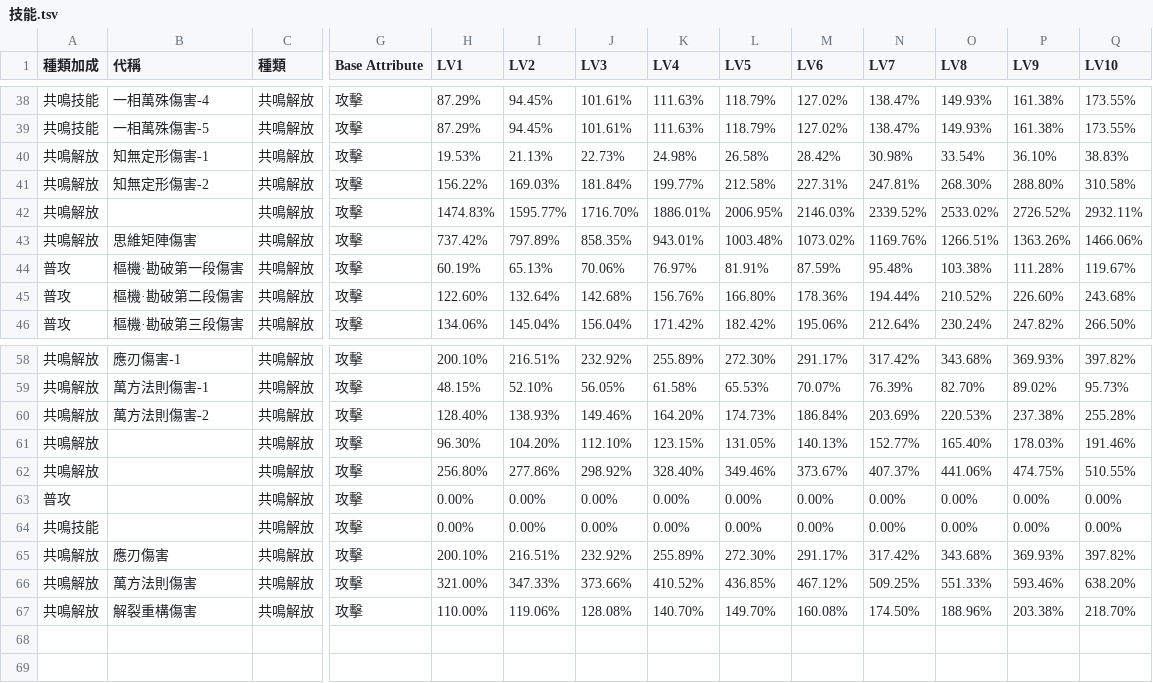
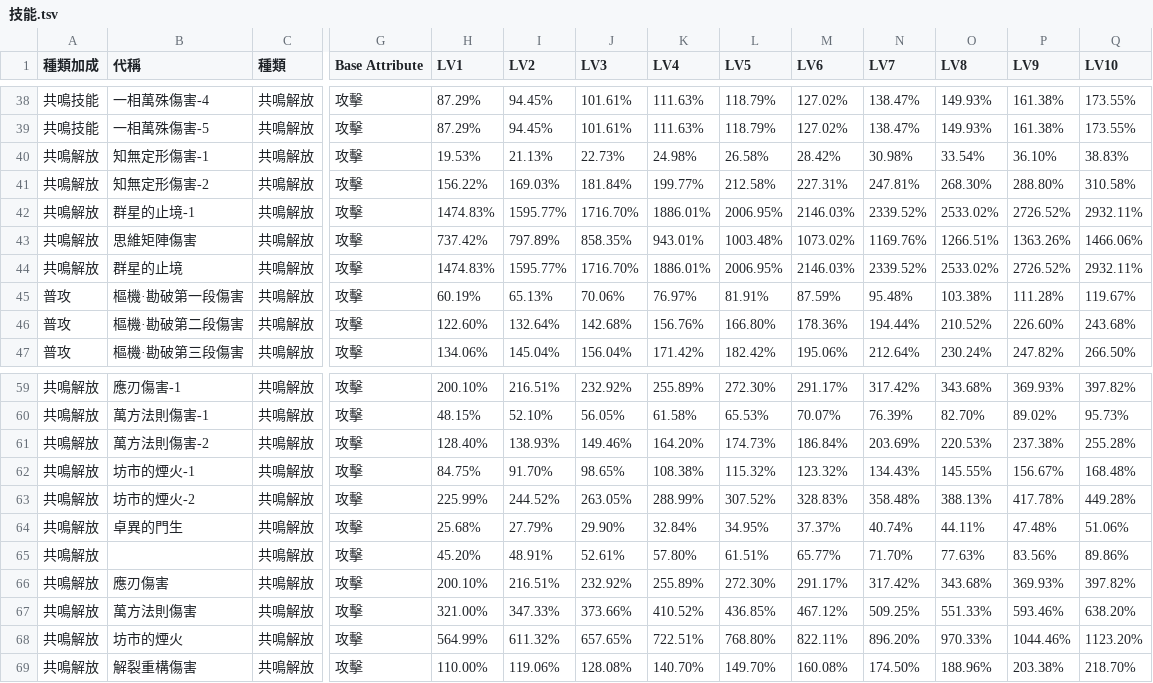
Before and after one commit to ZetsuBouKyo/WutheringWaves, a TSV file: data/v1/角色/相里要/技能.tsv, drawn as a sheet; only a part is shown, gaps mark what is left out; removed rows and columns are numbered as before the commit, all else as after; rows hold the shown columns only; the diff names each change by its address in the sheet, - before the commit and + after, or states it on an @@ line.

```diff
--- a/data/v1/角色/相里要/技能.tsv
+++ b/data/v1/角色/相里要/技能.tsv
-B42 (代稱): (empty)
+B42 (代稱): 群星的止境-1
+row 44: 共鳴解放 | 群星的止境 | 共鳴解放 | 攻擊 | 1474.83% | 1595.77% | 1716.70% | 1886.01% | 2006.95% | 2146.03% | 2339.52% | 2533.02% | 2726.52% | 2932.11%
-B62 (代稱): (empty)
+B62 (代稱): 坊市的煙火-1
-H62 (LV1): 96.30%
+H62 (LV1): 84.75%
-I62 (LV2): 104.20%
+I62 (LV2): 91.70%
-J62 (LV3): 112.10%
+J62 (LV3): 98.65%
-K62 (LV4): 123.15%
+K62 (LV4): 108.38%
-L62 (LV5): 131.05%
+L62 (LV5): 115.32%
-M62 (LV6): 140.13%
+M62 (LV6): 123.32%
-N62 (LV7): 152.77%
+N62 (LV7): 134.43%
-O62 (LV8): 165.40%
+O62 (LV8): 145.55%
-P62 (LV9): 178.03%
+P62 (LV9): 156.67%
-Q62 (LV10): 191.46%
+Q62 (LV10): 168.48%
-B63 (代稱): (empty)
+B63 (代稱): 坊市的煙火-2
-H63 (LV1): 256.80%
+H63 (LV1): 225.99%
-I63 (LV2): 277.86%
+I63 (LV2): 244.52%
-J63 (LV3): 298.92%
+J63 (LV3): 263.05%
-K63 (LV4): 328.40%
+K63 (LV4): 288.99%
-L63 (LV5): 349.46%
+L63 (LV5): 307.52%
-M63 (LV6): 373.67%
+M63 (LV6): 328.83%
-N63 (LV7): 407.37%
+N63 (LV7): 358.48%
-O63 (LV8): 441.06%
+O63 (LV8): 388.13%
-P63 (LV9): 474.75%
+P63 (LV9): 417.78%
-Q63 (LV10): 510.55%
+Q63 (LV10): 449.28%
-row 63: 普攻 |  | 共鳴解放 | 攻擊 | 0.00% | 0.00% | 0.00% | 0.00% | 0.00% | 0.00% | 0.00% | 0.00% | 0.00% | 0.00%
-row 64: 共鳴技能 |  | 共鳴解放 | 攻擊 | 0.00% | 0.00% | 0.00% | 0.00% | 0.00% | 0.00% | 0.00% | 0.00% | 0.00% | 0.00%
+row 64: 共鳴解放 | 卓異的門生 | 共鳴解放 | 攻擊 | 25.68% | 27.79% | 29.90% | 32.84% | 34.95% | 37.37% | 40.74% | 44.11% | 47.48% | 51.06%
+row 65: 共鳴解放 |  | 共鳴解放 | 攻擊 | 45.20% | 48.91% | 52.61% | 57.80% | 61.51% | 65.77% | 71.70% | 77.63% | 83.56% | 89.86%
+row 68: 共鳴解放 | 坊市的煙火 | 共鳴解放 | 攻擊 | 564.99% | 611.32% | 657.65% | 722.51% | 768.80% | 822.11% | 896.20% | 970.33% | 1044.46% | 1123.20%
```
Also changed, not shown: data/v1/buff/resonator.tsv.
